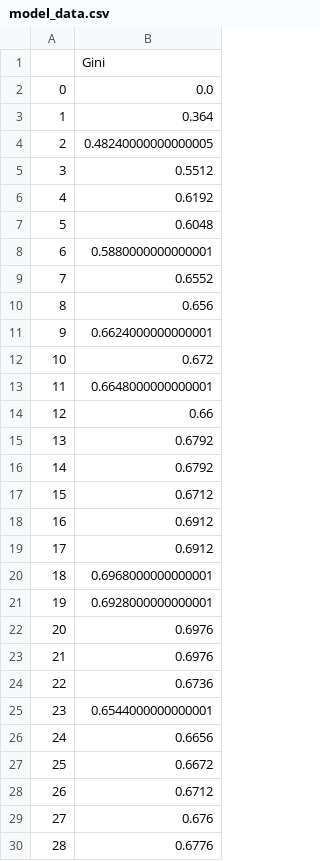
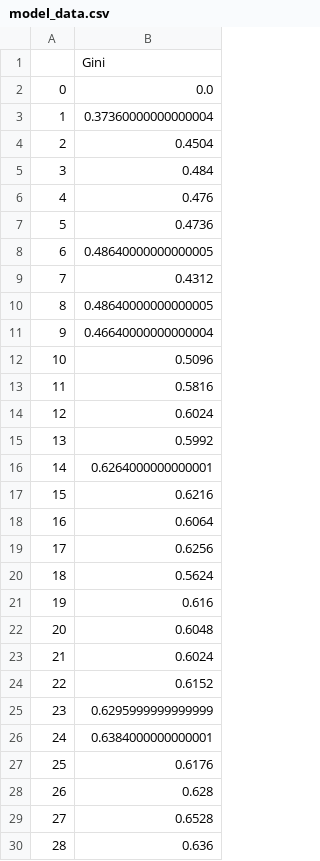
Before and after one commit to Manchas2k4/tc2008b, a CSV file: multi-agents/MoneyModel/model_data.csv, drawn as a sheet; only a part is shown; the diff covers the shown part only.

Commit message:
updating multiagents

```diff
--- a/multi-agents/MoneyModel/model_data.csv
+++ b/multi-agents/MoneyModel/model_data.csv
@@ -2,29 +2,29 @@
 0,0.0
-1,0.364
-2,0.48240000000000005
-3,0.5512
-4,0.6192
-5,0.6048
-6,0.5880000000000001
-7,0.6552
-8,0.656
-9,0.6624000000000001
-10,0.672
-11,0.6648000000000001
-12,0.66
-13,0.6792
-14,0.6792
-15,0.6712
-16,0.6912
-17,0.6912
-18,0.6968000000000001
-19,0.6928000000000001
-20,0.6976
-21,0.6976
-22,0.6736
-23,0.6544000000000001
-24,0.6656
-25,0.6672
-26,0.6712
-27,0.676
-28,0.6776
+1,0.37360000000000004
+2,0.4504
+3,0.484
+4,0.476
+5,0.4736
+6,0.48640000000000005
+7,0.4312
+8,0.48640000000000005
+9,0.46640000000000004
+10,0.5096
+11,0.5816
+12,0.6024
+13,0.5992
+14,0.6264000000000001
+15,0.6216
+16,0.6064
+17,0.6256
+18,0.5624
+19,0.616
+20,0.6048
+21,0.6024
+22,0.6152
+23,0.6295999999999999
+24,0.6384000000000001
+25,0.6176
+26,0.628
+27,0.6528
+28,0.636
```
Also changed, not shown: 71 edited cells elsewhere in this file, 1 other file.
